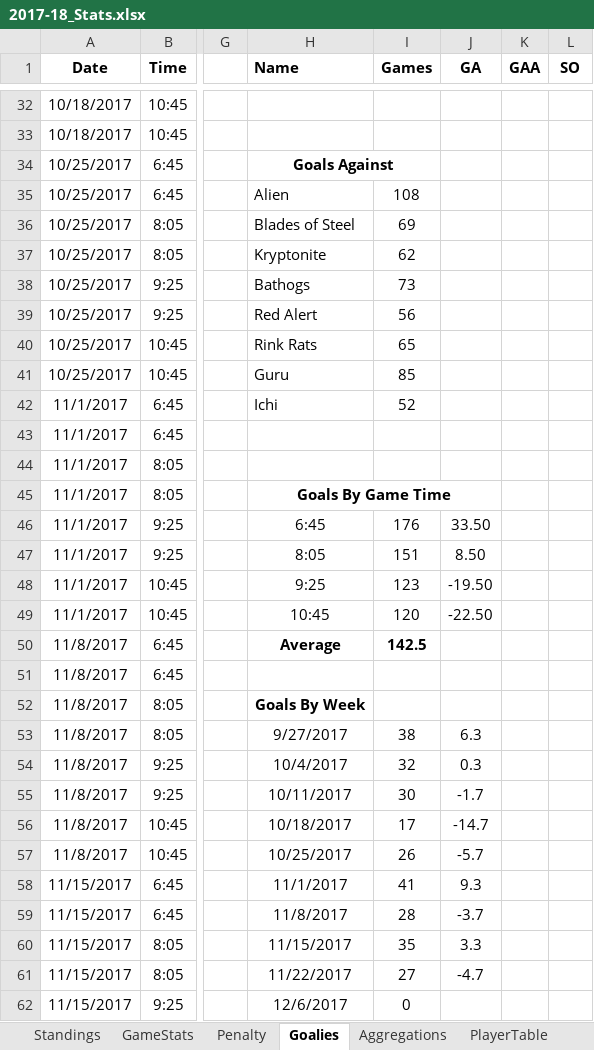
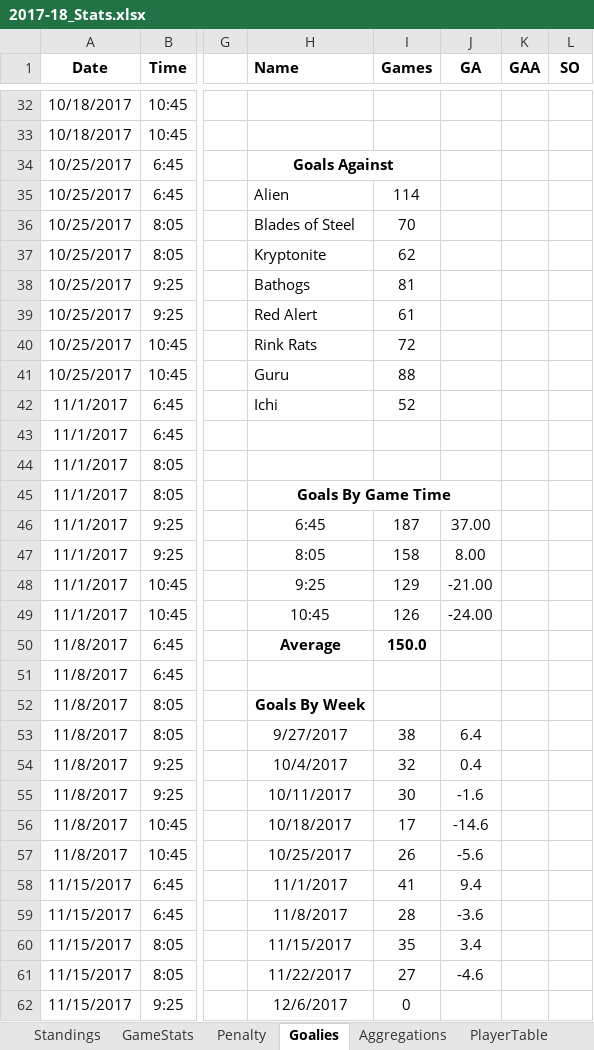
Before and after one commit to THansenite/DMAH5, an Excel workbook: 2017-18_Stats.xlsx, sheet Goalies, drawn as a sheet; only a part is shown, gaps mark what is left out; values as stored, in another font and other column widths than the file's, no borders; conditional formats not drawn; the diff covers the shown part only; the diff names each change by its address in the sheet, - before the commit and + after, or states it on an @@ line.

```diff
--- a/2017-18_Stats.xlsx (sheet Goalies)
+++ b/2017-18_Stats.xlsx (sheet Goalies)
-I35 (Games): 108
+I35 (Games): 114
-I36 (Games): 69
+I36 (Games): 70
-I38 (Games): 73
+I38 (Games): 81
-I39 (Games): 56
+I39 (Games): 61
-I40 (Games): 65
+I40 (Games): 72
-I41 (Games): 85
+I41 (Games): 88
-I46 (Games): 176
+I46 (Games): 187
-J46 (GA): 33.50
+J46 (GA): 37.00
-I47 (Games): 151
+I47 (Games): 158
-J47 (GA): 8.50
+J47 (GA): 8.00
-I48 (Games): 123
+I48 (Games): 129
-J48 (GA): -19.50
+J48 (GA): -21.00
-I49 (Games): 120
+I49 (Games): 126
-J49 (GA): -22.50
+J49 (GA): -24.00
-I50 (Games): 142.5
+I50 (Games): 150.0
-J53 (GA): 6.3
+J53 (GA): 6.4
-J54 (GA): 0.3
+J54 (GA): 0.4
-J55 (GA): -1.7
+J55 (GA): -1.6
-J56 (GA): -14.7
+J56 (GA): -14.6
-J57 (GA): -5.7
+J57 (GA): -5.6
-J58 (GA): 9.3
+J58 (GA): 9.4
-J59 (GA): -3.7
+J59 (GA): -3.6
-J60 (GA): 3.3
+J60 (GA): 3.4
-J61 (GA): -4.7
+J61 (GA): -4.6
```
Also changed, not shown: 26 edited cells elsewhere in this sheet, sheet Career, sheet Standings, sheet Aggregations, sheet Penalty, 2 other files.
